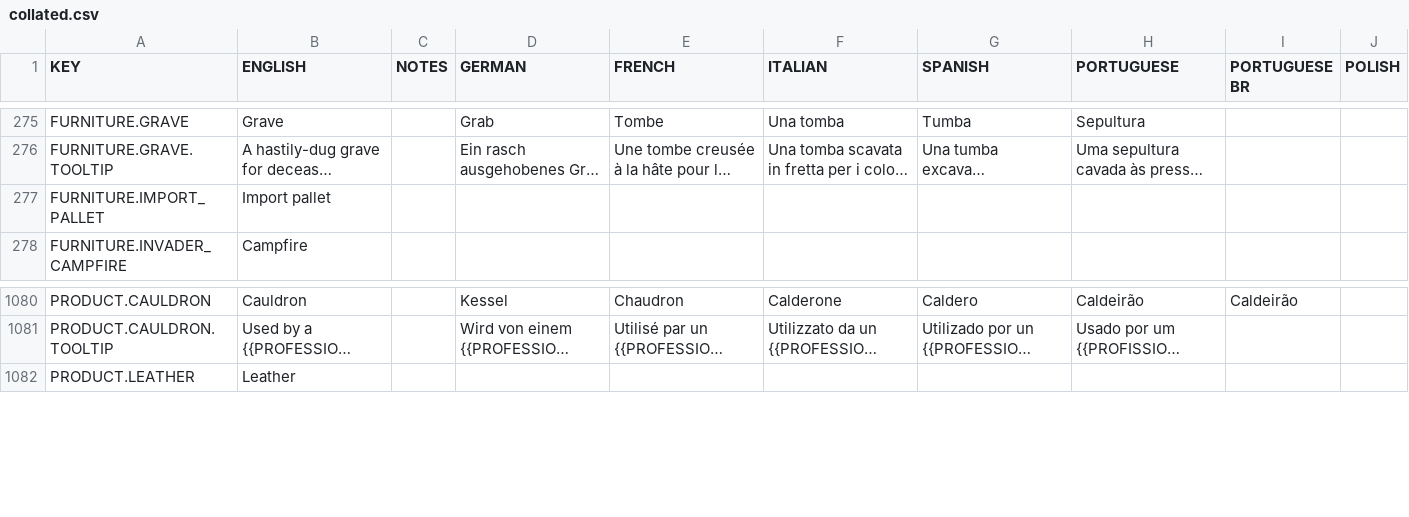
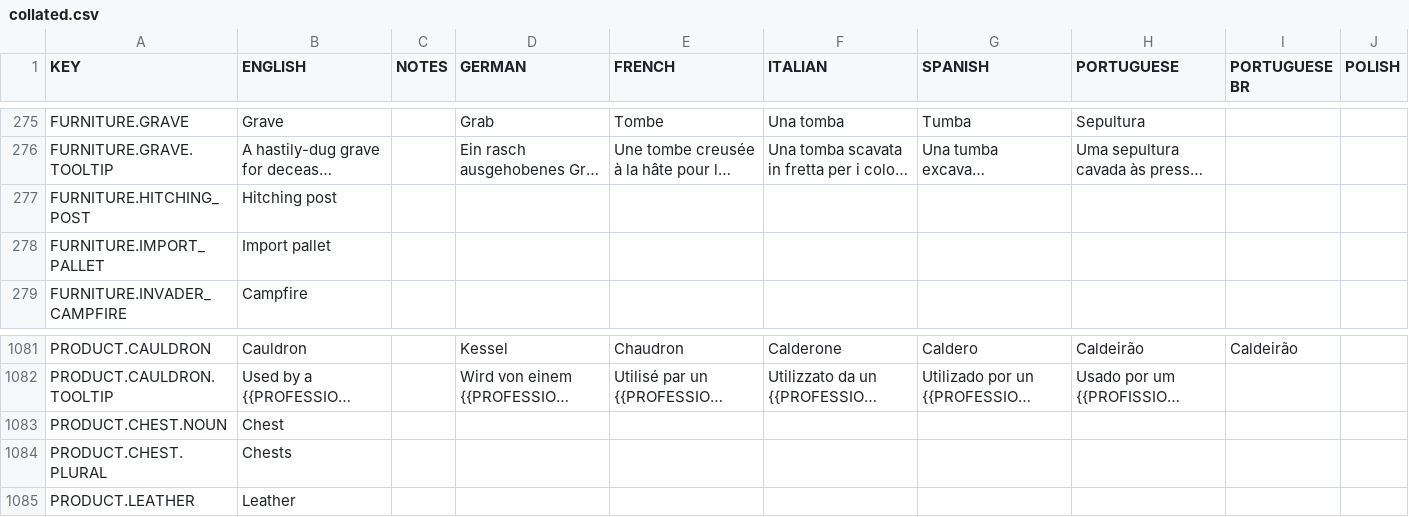
Before and after one commit to rossturner/mountaincore, a CSV file: core/assets/translations/collated.csv, drawn as a sheet; only a part is shown, gaps mark what is left out; long unchanged cells end in …; rows hold the shown columns only; the diff names each change by its address in the sheet, - before the commit and + after, or states it on an @@ line.

Commit message:
#61 Showed chest furniture as open with item inside

```diff
--- a/core/assets/translations/collated.csv
+++ b/core/assets/translations/collated.csv
+row 277: FURNITURE.HITCHING_POST | Hitching post
+row 1083: PRODUCT.CHEST.NOUN | Chest
+row 1084: PRODUCT.CHEST.PLURAL | Chests
```
Also changed, not shown: core/mods/base/translations/translations.csv, 33 other files.
